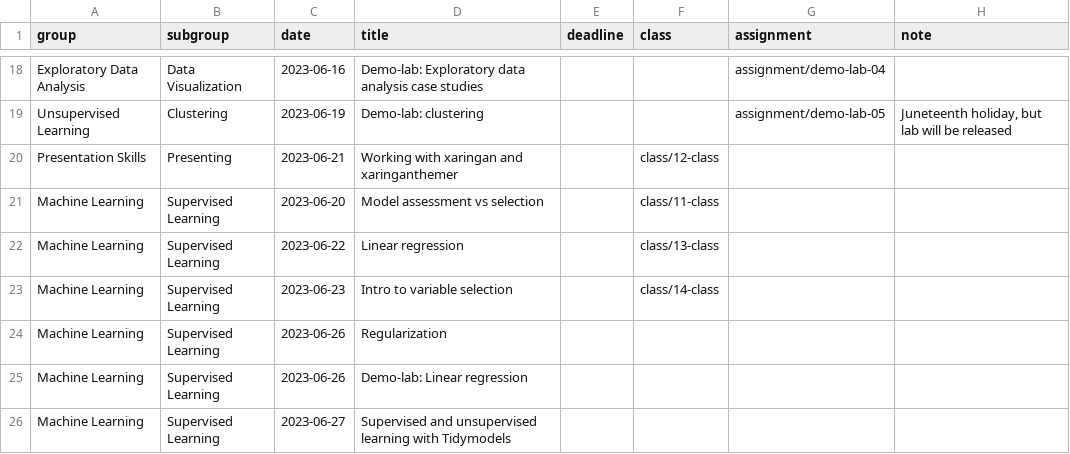
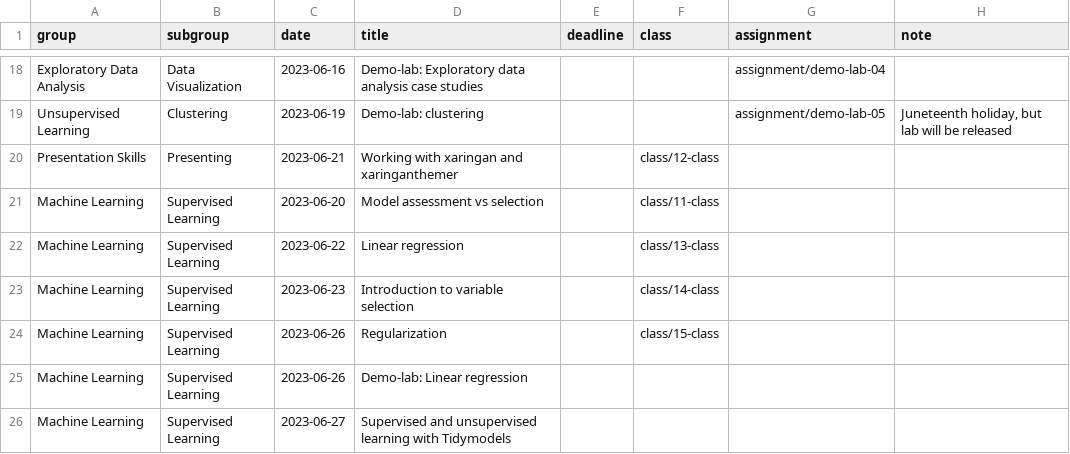
Before and after one commit to shamindras/sure2023, a CSV file: data/schedule.csv, drawn as a sheet; only a part is shown, gaps mark what is left out.

```diff
--- a/data/schedule.csv
+++ b/data/schedule.csv
@@ -22,4 +22,4 @@ Machine Learning,Supervised Learning,2023-06-20,Model assessment vs selection,,c
 Machine Learning,Supervised Learning,2023-06-22,Linear regression,,class/13-class,,
-Machine Learning,Supervised Learning,2023-06-23,Intro to variable selection,,class/14-class,,
-Machine Learning,Supervised Learning,2023-06-26,Regularization,,,,
+Machine Learning,Supervised Learning,2023-06-23,Introduction to variable selection,,class/14-class,,
+Machine Learning,Supervised Learning,2023-06-26,Regularization,,class/15-class,,
 Machine Learning,Supervised Learning,2023-06-26,Demo-lab: Linear regression,,,,
```
Also changed, not shown: 42 other files.
